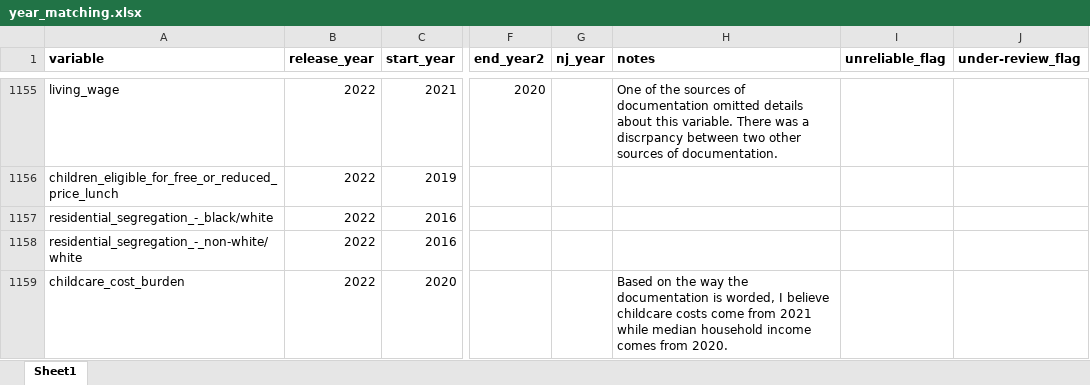
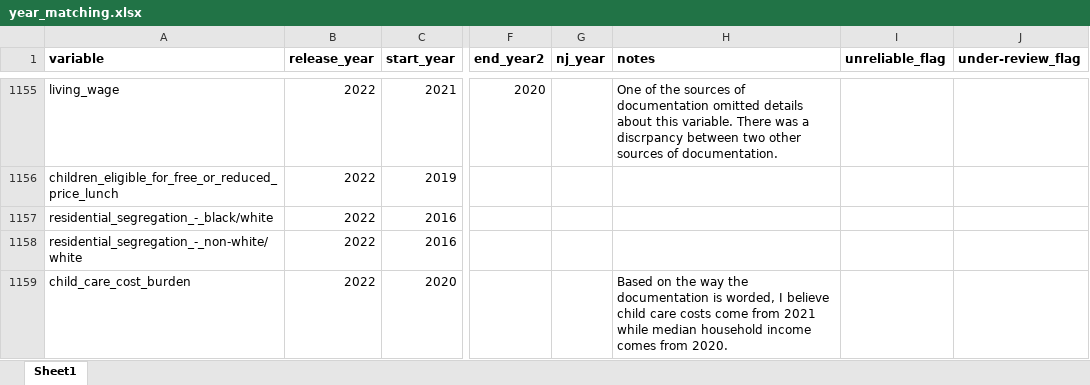
Before and after one commit to jrisi256/incarceration, an Excel workbook: clean_chrr-wphi/output/year_matching.xlsx, sheet Sheet1, drawn as a sheet; only a part is shown, gaps mark what is left out; values as stored, in another font and other column widths than the file's, no borders; the diff covers the shown part only; the diff names each change by its address in the sheet, - before the commit and + after, or states it on an @@ line.

```diff
--- a/clean_chrr-wphi/output/year_matching.xlsx (sheet Sheet1)
+++ b/clean_chrr-wphi/output/year_matching.xlsx (sheet Sheet1)
-A1159 (variable): childcare_cost_burden
+A1159 (variable): child_care_cost_burden
-H1159 (notes): …I believe childcare costs come…
+H1159 (notes): …I believe child care costs come…
```
Also changed, not shown: 18 edited cells elsewhere in this sheet, clean_chrr-wphi/output/my_dictionary_v2.xlsx, 5 other files.
